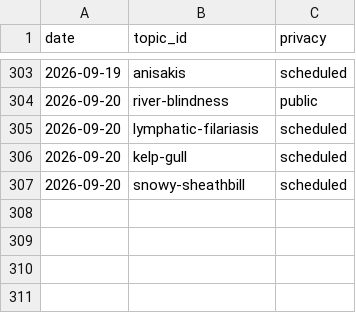
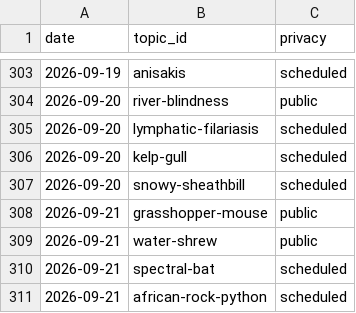
Before and after one commit to chat94534-oss/shorts-autoposter-a, a CSV file: logs/history.csv, drawn as a sheet; only a part is shown, gaps mark what is left out.

```diff
--- a/logs/history.csv
+++ b/logs/history.csv
@@ -307 +307,5 @@ date,topic_id,privacy
 2026-09-20,snowy-sheathbill,scheduled
+2026-09-21,grasshopper-mouse,public
+2026-09-21,water-shrew,public
+2026-09-21,spectral-bat,scheduled
+2026-09-21,african-rock-python,scheduled
```
Also changed, not shown: 2 other files.
